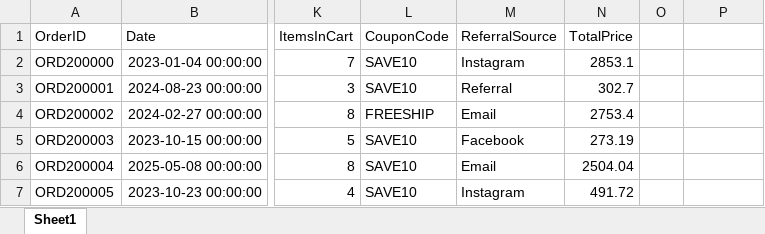
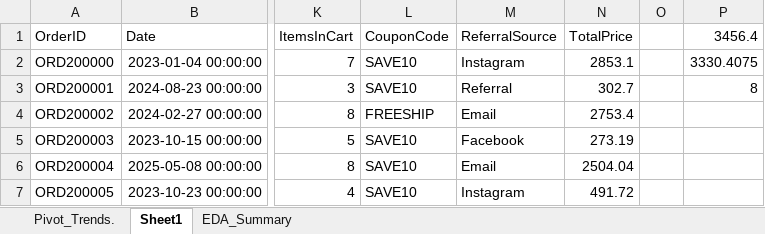
Before and after one commit to sannidavid1/DecodeLabs-Internship., an Excel workbook: Dataset_for_Data_Analytics_CLEANED.xlsx, sheet Sheet1, drawn as a sheet; only a part is shown, gaps mark what is left out; values as stored, in another font and other column widths than the file's, no borders; the diff names each change by its address in the sheet, - before the commit and + after, or states it on an @@ line.

```diff
--- a/Dataset_for_Data_Analytics_CLEANED.xlsx (sheet Sheet1)
+++ b/Dataset_for_Data_Analytics_CLEANED.xlsx (sheet Sheet1)
+sheet tab: Pivot_Trends.
+sheet tab: EDA_Summary
-P1: (empty)
+P1: 3456.4
-P2 (3456.4): (empty)
+P2 (3456.4): 3330.4075
-P3 (3456.4): (empty)
+P3 (3456.4): 8
```
Also changed, not shown: 2 other files.
